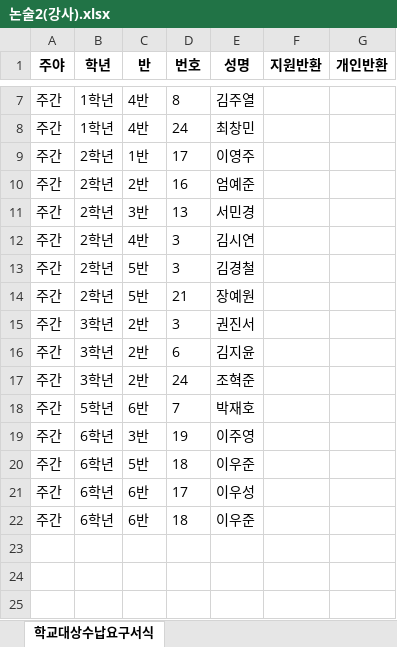
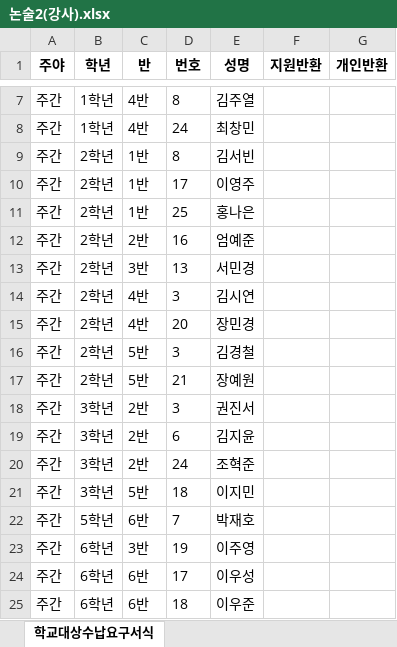
Before and after one commit to supos7/afterSchClass, an Excel workbook: 자유수강권자 환불/논술2(강사).xlsx, sheet 학교대상수납요구서식, drawn as a sheet; only a part is shown, gaps mark what is left out; values as stored, in another font and other column widths than the file's, no borders; removed rows and columns are numbered as before the commit, all else as after; the diff names each change by its address in the sheet, - before the commit and + after, or states it on an @@ line.

```diff
--- a/자유수강권자 환불/논술2(강사).xlsx (sheet 학교대상수납요구서식)
+++ b/자유수강권자 환불/논술2(강사).xlsx (sheet 학교대상수납요구서식)
+row 9: 주간 | 2학년 | 1반 | 8 | 김서빈
+row 11: 주간 | 2학년 | 1반 | 25 | 홍나은
+row 15: 주간 | 2학년 | 4반 | 20 | 장민경
+row 21: 주간 | 3학년 | 5반 | 18 | 이지민
-row 20: 주간 | 6학년 | 5반 | 18 | 이우준
```
Also changed, not shown: 문서/자유수강권자 환불/논술2(강사).xlsx, 문서/자유수강권자 환불/논술2(교재).xlsx, 48 other files.
